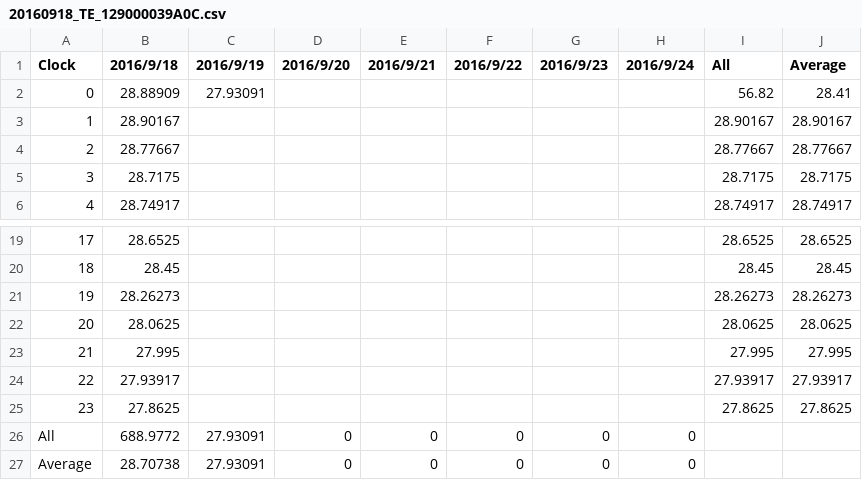
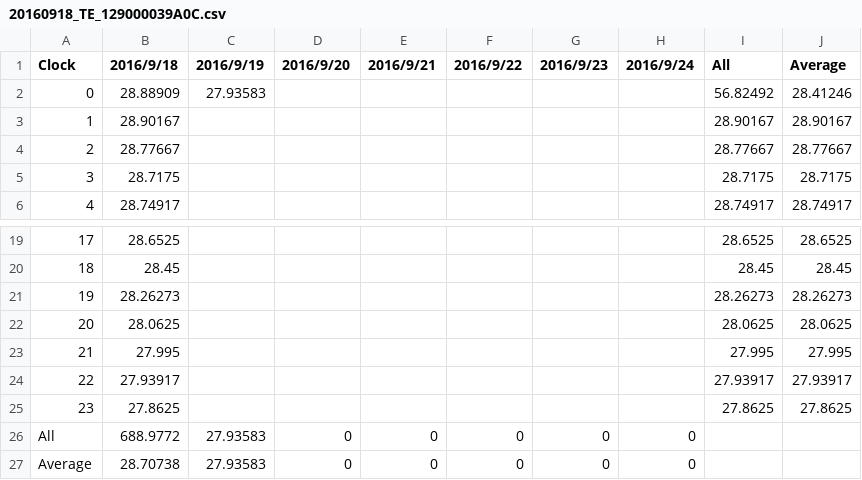
Before and after one commit to srsplabo/srsp_data, a CSV file: 129000039A0C/daily_clock_report/20160918_TE_129000039A0C.csv, drawn as a sheet; only a part is shown, gaps mark what is left out.

```diff
--- a/129000039A0C/daily_clock_report/20160918_TE_129000039A0C.csv
+++ b/129000039A0C/daily_clock_report/20160918_TE_129000039A0C.csv
@@ -1,3 +1,3 @@
 Clock,2016/9/18,2016/9/19,2016/9/20,2016/9/21,2016/9/22,2016/9/23,2016/9/24,All,Average
-0,28.88909,27.93091,,,,,,56.82,28.41
+0,28.88909,27.93583,,,,,,56.82492,28.41246
 1,28.90167,,,,,,,28.90167,28.90167
@@ -25,3 +25,3 @@ Clock,2016/9/18,2016/9/19,2016/9/20,2016/9/21,2016/9/22,2016/9/23,2016/9/24,All,
 23,27.8625,,,,,,,27.8625,27.8625
-All,688.9772,27.93091,0,0,0,0,0
-Average,28.70738,27.93091,0,0,0,0,0
+All,688.9772,27.93583,0,0,0,0,0
+Average,28.70738,27.93583,0,0,0,0,0
```
Also changed, not shown: 129000039A0C/daily_clock_report/20160918_HU_129000039A0C.csv, 129000039A0C/daily_clock_report/20160918_PR_129000039A0C.csv, 6 other files.
